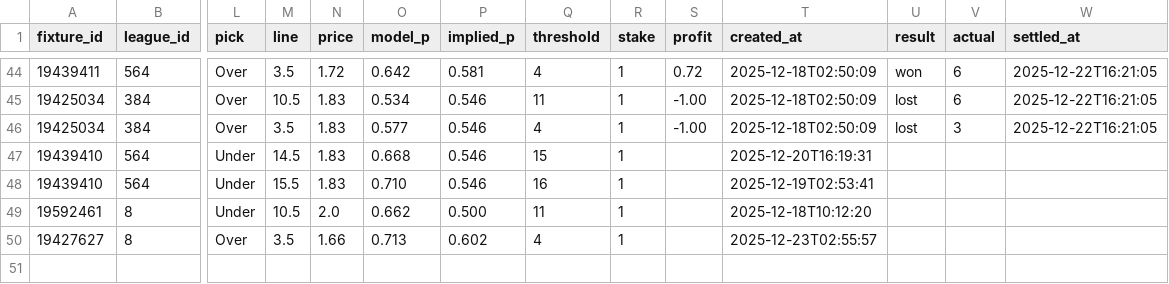
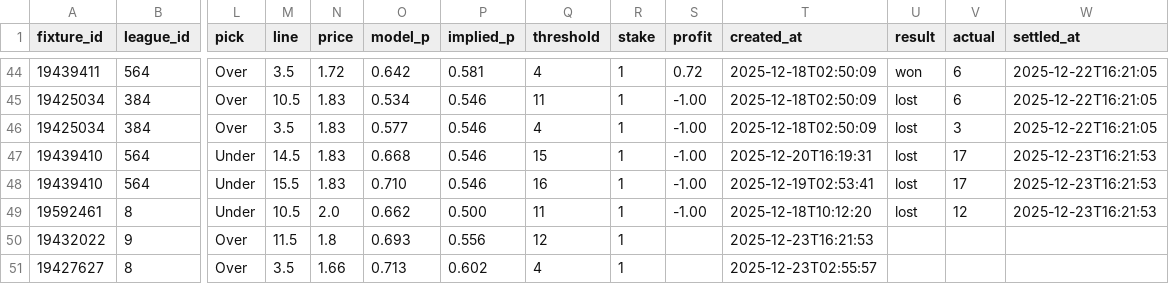
Before and after one commit to jackdoak17-cyber/Betting, a CSV file: data/value_bets/sheets/team_shots_sot_v4_bets.csv, drawn as a sheet; only a part is shown, gaps mark what is left out; rows hold the shown columns only; the diff names each change by its address in the sheet, - before the commit and + after, or states it on an @@ line.

```diff
--- a/data/value_bets/sheets/team_shots_sot_v4_bets.csv
+++ b/data/value_bets/sheets/team_shots_sot_v4_bets.csv
-S47:S49 (profit): (empty)
+S47:S49 (profit): -1.00
-U47:U49 (result): (empty)
+U47:U49 (result): lost
-V47:V48 (actual): (empty)
+V47:V48 (actual): 17
-W47:W49 (settled_at): (empty)
+W47:W49 (settled_at): 2025-12-23T16:21:53
-V49 (actual): (empty)
+V49 (actual): 12
+row 50: 19432022 | 9 | Over | 11.5 | 1.8 | 0.693 | 0.556 | 12 | 1 |  | 2025-12-23T16:21:53
```
Also changed, not shown: data/value_bets/sheets/team_shots_sot_v2_bets.csv, data/value_bets/sheets/team_shots_sot_v3_bets.csv, 3 other files.
